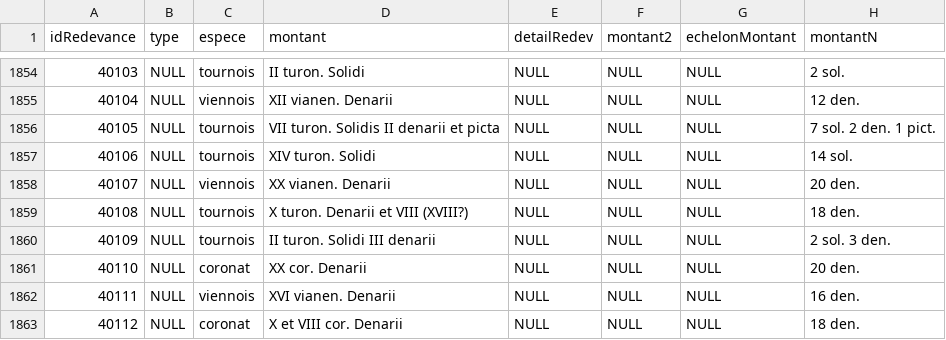
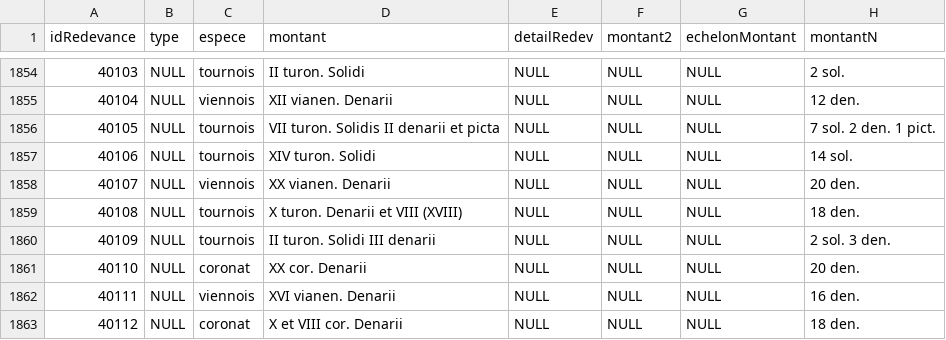
Before and after one commit to CompNet/MedievalAvignon, a CSV file: in/analysis/Table_Redevance.csv, drawn as a sheet; only a part is shown, gaps mark what is left out; the diff covers the shown part only; the diff names each change by its address in the sheet, - before the commit and + after, or states it on an @@ line.

Commit message:
R: corrected errors in data

```diff
--- a/in/analysis/Table_Redevance.csv
+++ b/in/analysis/Table_Redevance.csv
-D1859 (montant): X turon. Denarii et VIII (XVIII?)
+D1859 (montant): X turon. Denarii et VIII (XVIII)
```
Also changed, not shown: 48 edited cells elsewhere in this file, in/analysis/Table_Bien.csv, 1 other file.
